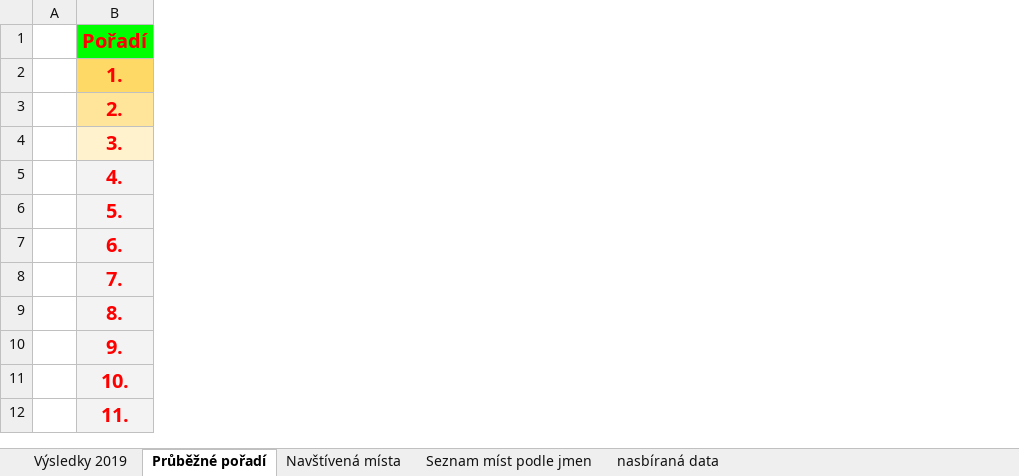
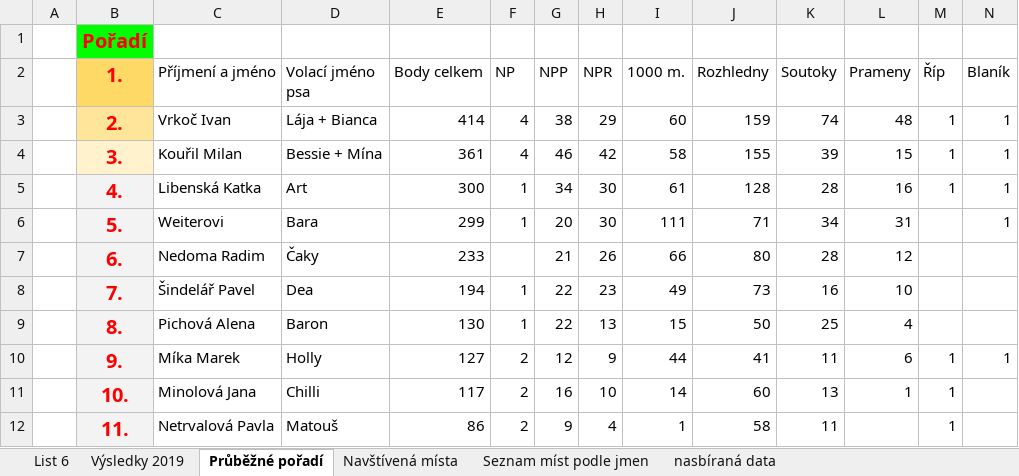
Before and after one commit to filipjarolim/Strakata-Turistika-WEB, an Excel workbook: public/vysledky/vysledky2019.xlsx, sheet Průběžné pořadí, drawn as a sheet; only a part is shown; values as stored, in another font and other column widths than the file's, no borders; charts and pictures not drawn; the diff names each change by its address in the sheet, - before the commit and + after, or states it on an @@ line.

```diff
--- a/public/vysledky/vysledky2019.xlsx (sheet Průběžné pořadí)
+++ b/public/vysledky/vysledky2019.xlsx (sheet Průběžné pořadí)
@@ sheet tab unhidden: List 6 @@
+column C (Příjmení a jméno), rows 3-12: Vrkoč Ivan | Kouřil Milan | Libenská Katka | Weiterovi | Nedoma Radim | Šindelář Pavel | Pichová Alena | Míka Marek | Minolová Jana | Netrvalová Pavla
+column D (Volací jméno psa), rows 3-12: Lája + Bianca | Bessie + Mína | Art | Bara | Čaky | Dea | Baron | Holly | Chilli | Matouš
+column E (Body celkem), rows 3-12: 414 | 361 | 300 | 299 | 233 | 194 | 130 | 127 | 117 | 86
+column F (NP), rows 3-12: 4 | 4 | 1 | 1 |  | 1 | 1 | 2 | 2 | 2
+column G (NPP), rows 3-12: 38 | 46 | 34 | 20 | 21 | 22 | 22 | 12 | 16 | 9
+column H (NPR), rows 3-12: 29 | 42 | 30 | 30 | 26 | 23 | 13 | 9 | 10 | 4
+column I (1000 m.), rows 3-12: 60 | 58 | 61 | 111 | 66 | 49 | 15 | 44 | 14 | 1
+column J (Rozhledny), rows 3-12: 159 | 155 | 128 | 71 | 80 | 73 | 50 | 41 | 60 | 58
+column K (Soutoky), rows 3-12: 74 | 39 | 28 | 34 | 28 | 16 | 25 | 11 | 13 | 11
+column L (Prameny), rows 3-11: 48 | 15 | 16 | 31 | 12 | 10 | 4 | 6 | 1
+column M (Říp), rows 3-12: 1 | 1 | 1 |  |  |  |  | 1 | 1 | 1
+column N (Blaník), rows 3-10: 1 | 1 | 1 | 1 |  |  |  | 1
```
Also changed, not shown: sheet Seznam míst podle jmen, sheet Navštívená místa, sheet nasbíraná data, formulas that keep their value, charts or pictures, 13 other files.
